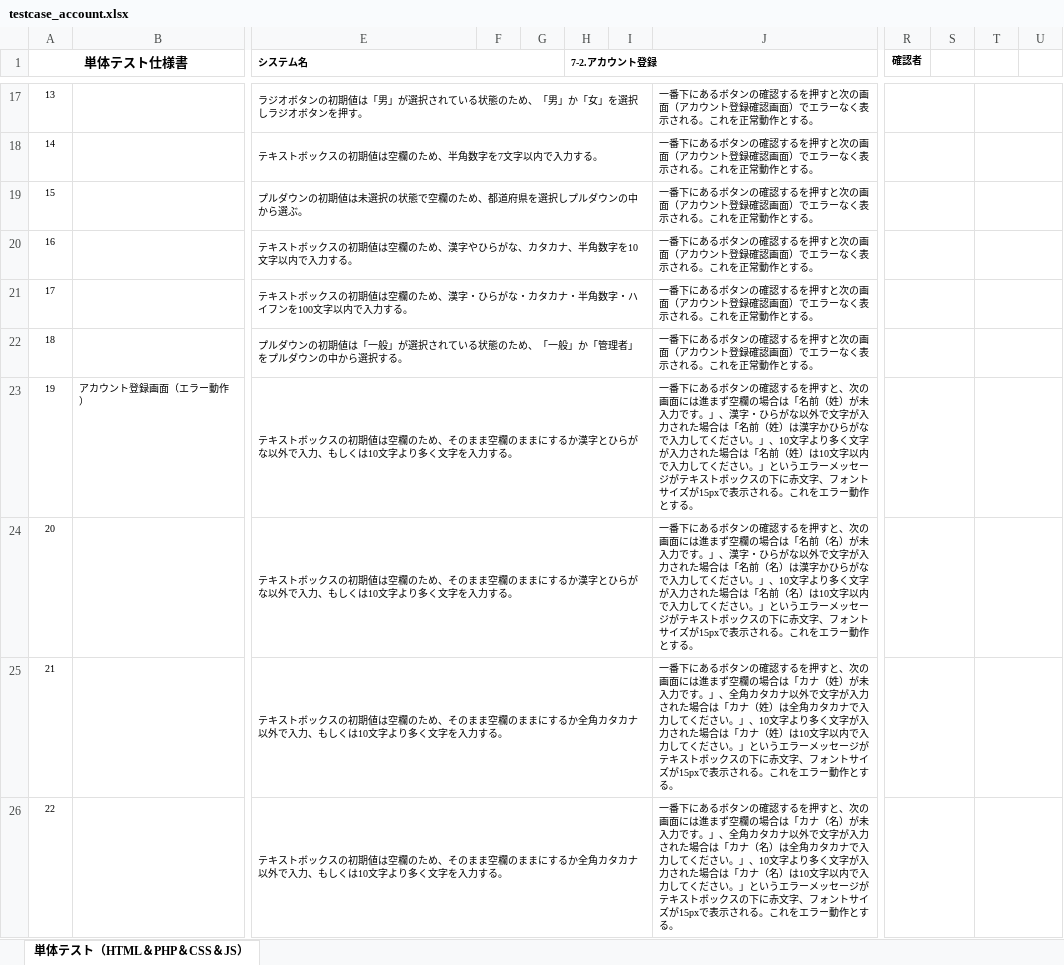
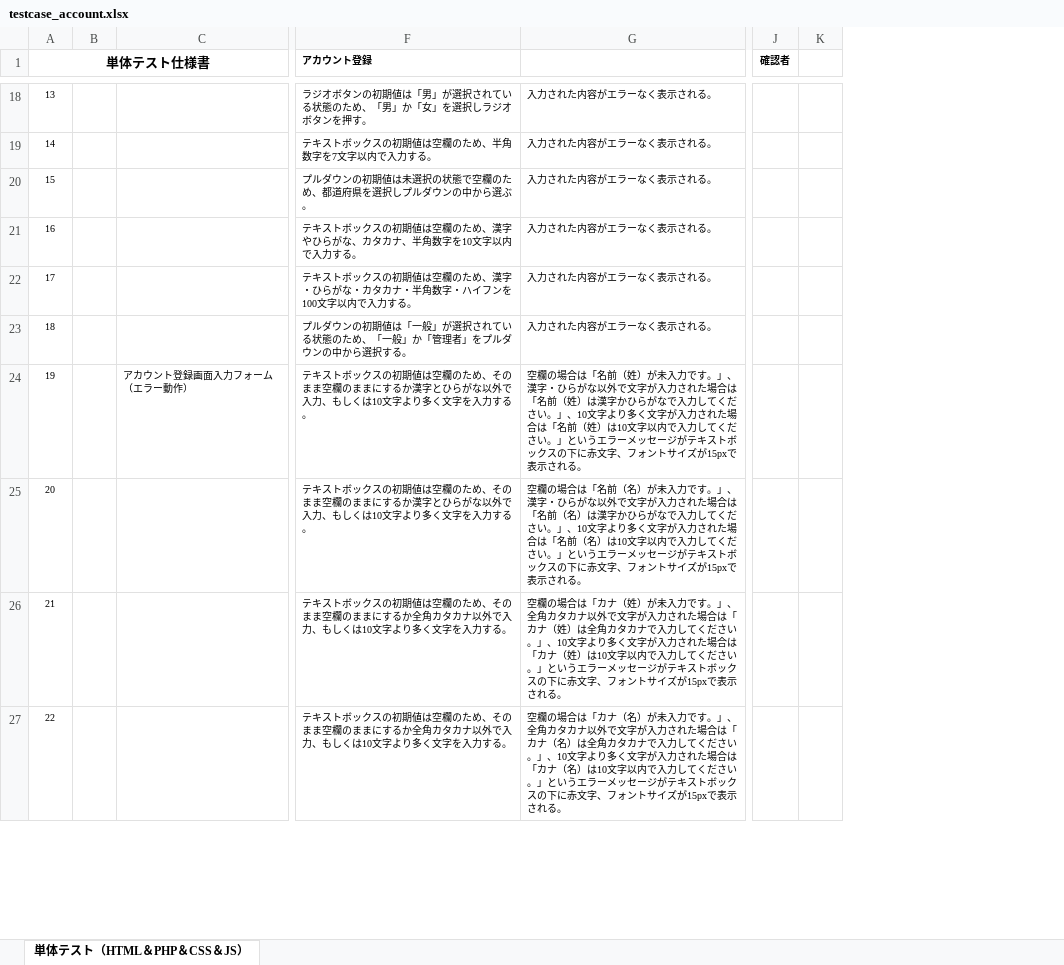
Before and after one commit to test-saitomini/7-Programming-exercises, an Excel workbook: testcase_account.xlsx, sheet 単体テスト（HTML＆PHP＆CSS＆JS）, drawn as a sheet; only a part is shown, gaps mark what is left out; values as stored, in another font and other column widths than the file's, no borders; removed rows and columns are numbered as before the commit, all else as after; the diff covers the shown part only; the diff names each change by its address in the sheet, - before the commit and + after, or states it on an @@ line.

```diff
--- a/testcase_account.xlsx (sheet 単体テスト（HTML＆PHP＆CSS＆JS）)
+++ b/testcase_account.xlsx (sheet 単体テスト（HTML＆PHP＆CSS＆JS）)
+column B, empty
-column F, empty
-column G, empty
-column H (7-2.アカウント登録), empty
-column I, empty
-column J, rows 17-26: 一番下にあるボタンの確認するを押すと次の画面（アカウント登録確認画面）でエラーなく表示される。これを正常動作とする。 | 一番下にあるボタンの確認するを押すと次の画面（アカウント登録確認画面）でエラーなく表示される。これを正常動作とする。 | 一番下にあるボタンの確認するを押すと次の画面（アカウント登録確認画面）でエラーなく表示される。これを正常動作とする。 | 一番下にあるボタンの確認するを押すと次の画面（アカウント登録確認画面）でエラーなく表示される。これを正常動作とする。 | 一番下にあるボタンの確認するを押すと次の画面（アカウント登録確認画面）でエラーなく表示される。これを正常動作とする。 | 一番下にあるボタンの確認するを押すと次の画面（アカウント登録確認画面）でエラーなく表示される。これを正常動作とする。 | 一番下にあるボタンの確認するを押すと、次の画面には進まず空欄の場合は「名前（姓）が未入力です。」、漢字・ひらがな以外で文字が入力された場合は「名前（姓）は漢字かひらがなで入力してください。」、10文字より多く文字が入力された場合は「名前（姓）は10文字以内で入力してください。」というエラーメッセージがテキストボックスの下に赤文字、フォントサイズが15pxで表示される。これをエラー動作とする。 | 一番下にあるボタンの確認するを押すと、次の画面には進まず空欄の場合は「名前（名）が未入力です。」、漢字・ひらがな以外で文字が入力された場合は「名前（名）は漢字かひらがなで入力してください。」、10文字より多く文字が入力された場合は「名前（名）は10文字以内で入力してください。」というエラーメッセージがテキストボックスの下に赤文字、フォントサイズが15pxで表示される。これをエラー動作とする。 | 一番下にあるボタンの確認するを押すと、次の画面には進まず空欄の場合は「カナ（姓）が未入力です。」、全角カタカナ以外で文字が入力された場合は「カナ（姓）は全角カタカナで入力してください。」、10文字より多く文字が入力された場合は「カナ（姓）は10文字以内で入力してください。」というエラーメッセージがテキストボックスの下に赤文字、フォントサイズが15pxで表示される。これをエラー動作とする。 | 一番下にあるボタンの確認するを押すと、次の画面には進まず空欄の場合は「カナ（名）が未入力です。」、全角カタカナ以外で文字が入力された場合は「カナ（名）は全角カタカナで入力してください。」、10文字より多く文字が入力された場合は「カナ（名）は10文字以内で入力してください。」というエラーメッセージがテキストボックスの下に赤文字、フォントサイズが15pxで表示される。これをエラー動作とする。
+column G, rows 18-27: 入力された内容がエラーなく表示される。 | 入力された内容がエラーなく表示される。 | 入力された内容がエラーなく表示される。 | 入力された内容がエラーなく表示される。 | 入力された内容がエラーなく表示される。 | 入力された内容がエラーなく表示される。 | 空欄の場合は「名前（姓）が未入力です。」、漢字・ひらがな以外で文字が入力された場合は「名前（姓）は漢字かひらがなで入力してください。」、10文字より多く文字が入力された場合は「名前（姓）は10文字以内で入力してください。」というエラーメッセージがテキストボックスの下に赤文字、フォントサイズが15pxで表示される。 | 空欄の場合は「名前（名）が未入力です。」、漢字・ひらがな以外で文字が入力された場合は「名前（名）は漢字かひらがなで入力してください。」、10文字より多く文字が入力された場合は「名前（名）は10文字以内で入力してください。」というエラーメッセージがテキストボックスの下に赤文字、フォントサイズが15pxで表示される。 | 空欄の場合は「カナ（姓）が未入力です。」、全角カタカナ以外で文字が入力された場合は「カナ（姓）は全角カタカナで入力してください。」、10文字より多く文字が入力された場合は「カナ（姓）は10文字以内で入力してください。」というエラーメッセージがテキストボックスの下に赤文字、フォントサイズが15pxで表示される。 | 空欄の場合は「カナ（名）が未入力です。」、全角カタカナ以外で文字が入力された場合は「カナ（名）は全角カタカナで入力してください。」、10文字より多く文字が入力された場合は「カナ（名）は10文字以内で入力してください。」というエラーメッセージがテキストボックスの下に赤文字、フォントサイズが15pxで表示される。
-column S, empty
-column U, empty
-A1:D2 merged
+A1:D2 merged
-F1: システム名
+F1: アカウント登録
-E1:G1 merged
-E17:I17 merged
-R17:S17 merged
-T17:U17 merged
-E18:I18 merged
-R18:S18 merged
-T18:U18 merged
-E19:I19 merged
-R19:S19 merged
-T19:U19 merged
-E20:I20 merged
-R20:S20 merged
-T20:U20 merged
-E21:I21 merged
-R21:S21 merged
-T21:U21 merged
-E22:I22 merged
-R22:S22 merged
-T22:U22 merged
-C24: アカウント登録画面（エラー動作）
+C24: アカウント登録画面入力フォーム（エラー動作）
-E23:I23 merged
-R23:S23 merged
-T23:U23 merged
-E24:I24 merged
-R24:S24 merged
-T24:U24 merged
-E25:I25 merged
-R25:S25 merged
-T25:U25 merged
-E26:I26 merged
-R26:S26 merged
-T26:U26 merged
```
Also changed, not shown: 4 added rows, 5 removed columns, 8 edited cells, cell formats and merged cells elsewhere in this sheet.
